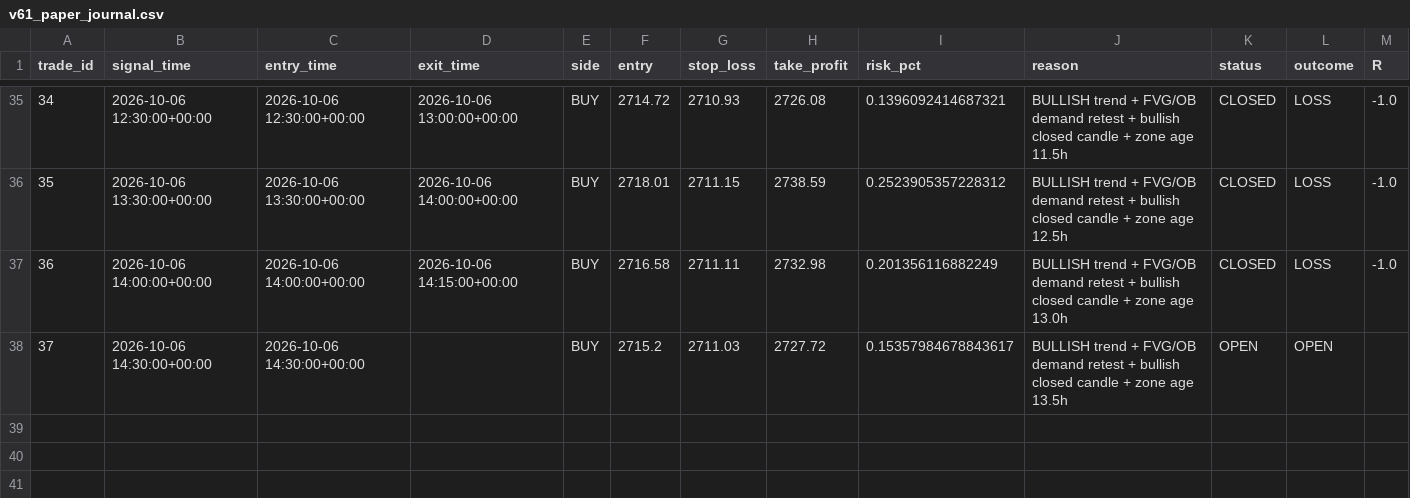
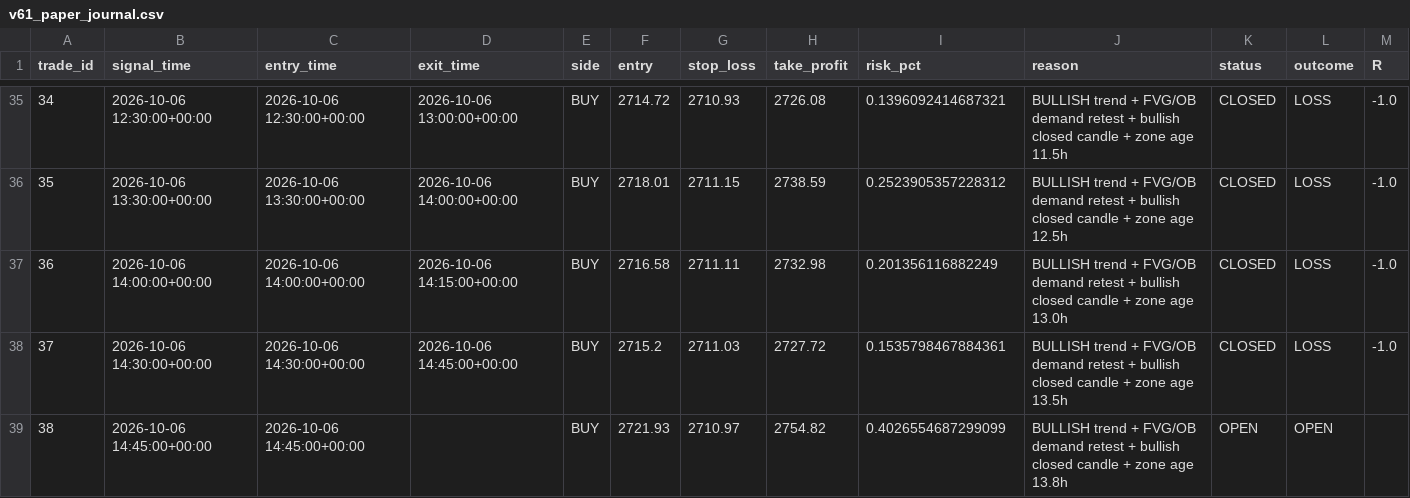
Before and after one commit to R0hit-kum4r/ETH-V61-Paper-Agent, a CSV file: v61_paper_journal.csv, drawn as a sheet; only a part is shown, gaps mark what is left out.

```diff
--- a/v61_paper_journal.csv
+++ b/v61_paper_journal.csv
@@ -37,2 +37,3 @@ trade_id,signal_time,entry_time,exit_time,side,entry,stop_loss,take_profit,risk_
 36,2026-10-06 14:00:00+00:00,2026-10-06 14:00:00+00:00,2026-10-06 14:15:00+00:00,BUY,2716.58,2711.11,2732.98,0.201356116882249,BULLISH trend + FVG/OB demand retest + bullish closed candle + zone age 13.0h,CLOSED,LOSS,-1.0
-37,2026-10-06 14:30:00+00:00,2026-10-06 14:30:00+00:00,,BUY,2715.2,2711.03,2727.72,0.15357984678843617,BULLISH trend + FVG/OB demand retest + bullish closed candle + zone age 13.5h,OPEN,OPEN,
+37,2026-10-06 14:30:00+00:00,2026-10-06 14:30:00+00:00,2026-10-06 14:45:00+00:00,BUY,2715.2,2711.03,2727.72,0.1535798467884361,BULLISH trend + FVG/OB demand retest + bullish closed candle + zone age 13.5h,CLOSED,LOSS,-1.0
+38,2026-10-06 14:45:00+00:00,2026-10-06 14:45:00+00:00,,BUY,2721.93,2710.97,2754.82,0.4026554687299099,BULLISH trend + FVG/OB demand retest + bullish closed candle + zone age 13.8h,OPEN,OPEN,
```
